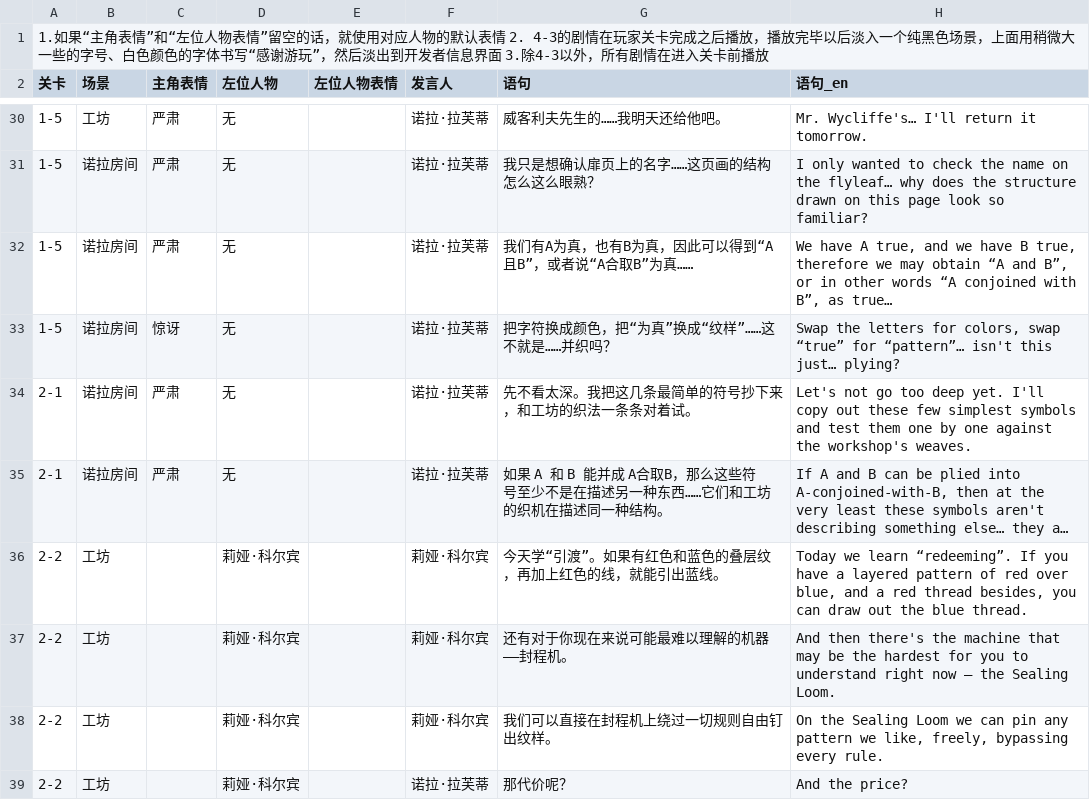
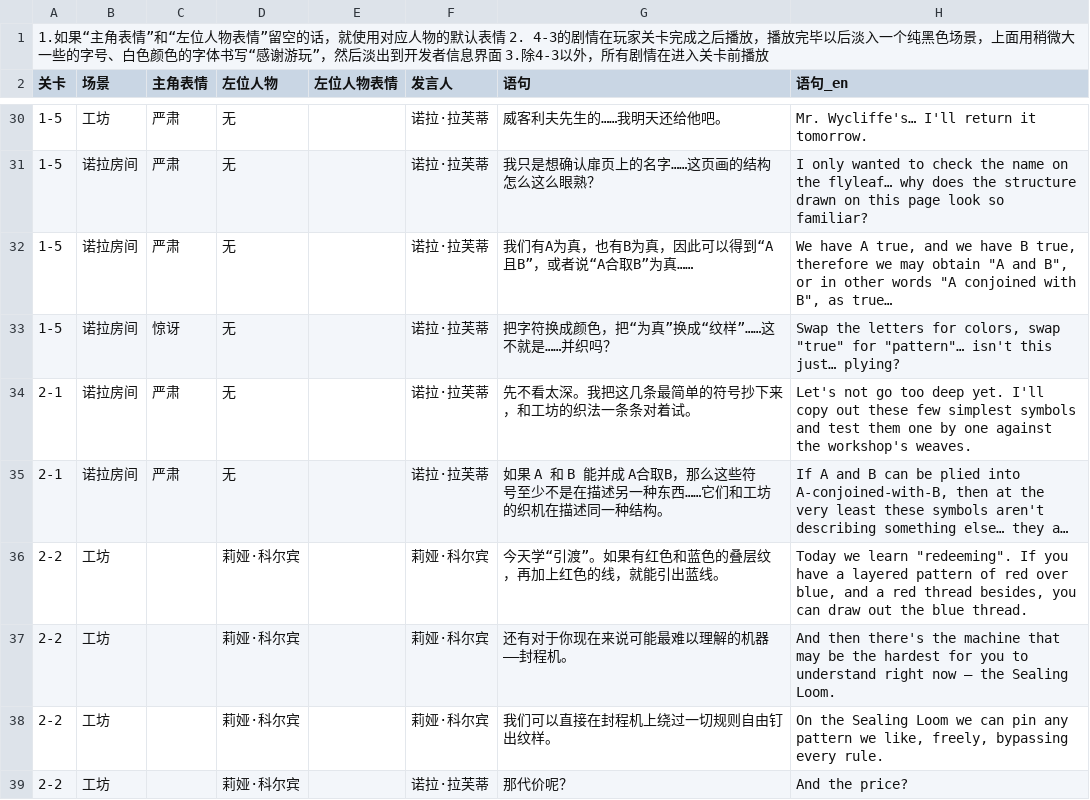
Before and after one commit to yiyuanli939/she-nicest-weave-the-truth, a CSV file: information/dialogue.csv, drawn as a sheet; only a part is shown, gaps mark what is left out; long unchanged cells end in …; the diff covers the shown part only; the diff names each change by its address in the sheet, - before the commit and + after, or states it on an @@ line.

```diff
--- a/information/dialogue.csv
+++ b/information/dialogue.csv
-H32 (语句_en): …may obtain “A and B”, or in other words “A conjoined with B”, as true…
+H32 (语句_en): …may obtain "A and B", or in other words "A conjoined with B", as true…
-H33 (语句_en): …colors, swap “true” for “pattern”… isn't this…
+H33 (语句_en): …colors, swap "true" for "pattern"… isn't this…
-H36 (语句_en): …we learn “redeeming”. If you…
+H36 (语句_en): …we learn "redeeming". If you…
```
Also changed, not shown: 15 edited cells elsewhere in this file, locale/ui.csv, 22 other files.
